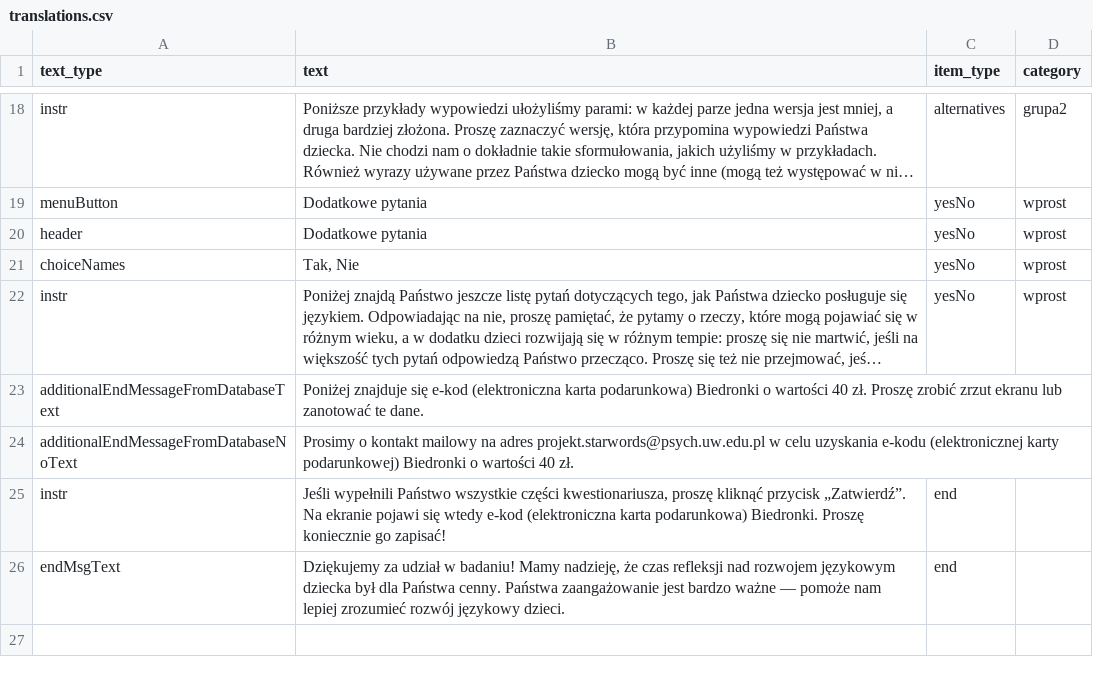
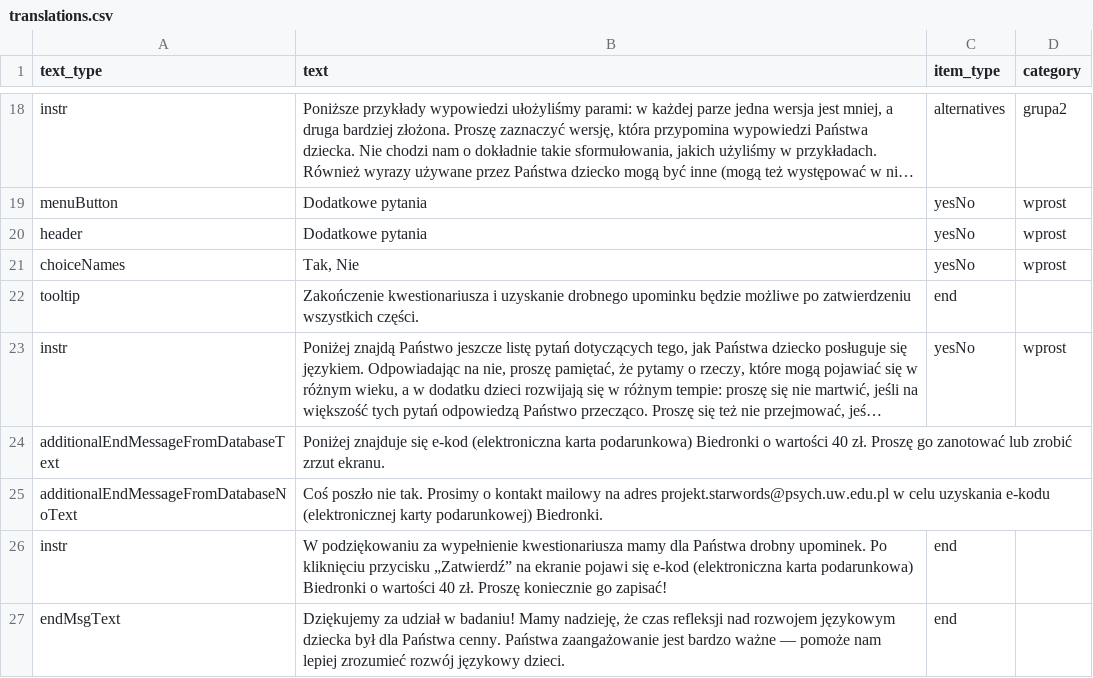
Before and after one commit to pikrol/CDI-online, a CSV file: www/languages/pl/forms/static/cdi3-scr/translations.csv, drawn as a sheet; only a part is shown, gaps mark what is left out; long unchanged cells end in …; addresses are those after the commit; the diff names each change by its address in the sheet, - before the commit and + after, or states it on an @@ line.

```diff
--- a/www/languages/pl/forms/static/cdi3-scr/translations.csv
+++ b/www/languages/pl/forms/static/cdi3-scr/translations.csv
+row 22: tooltip | Zakończenie kwestionariusza i uzyskanie drobnego upominku będzie możliwe po zatwierdzeniu wszystkich części. | end
-B24 (text): …zł. Proszę zrobić zrzut ekranu lub zanotować te dane.
+B24 (text): …zł. Proszę go zanotować lub zrobić zrzut ekranu.
-B25 (text): Prosimy o kontakt mailowy na adres projekt.starwords@psych.uw.edu.pl w celu uzyskania e-kodu (elektronicznej karty podarunkowej) Biedronki o wartości 40 zł.
+B25 (text): Coś poszło nie tak. Prosimy o kontakt mailowy na adres projekt.starwords@psych.uw.edu.pl w celu uzyskania e-kodu (elektronicznej karty podarunkowej) Biedronki.
-B26 (text): Jeśli wypełnili Państwo wszystkie części kwestionariusza, proszę kliknąć przycisk „Zatwierdź”. Na ekranie pojawi się wtedy e-kod (elektroniczna karta podarunkowa) Biedronki. Proszę koniecznie…
+B26 (text): W podziękowaniu za wypełnienie kwestionariusza mamy dla Państwa drobny upominek. Po kliknięciu przycisku „Zatwierdź” na ekranie pojawi się e-kod (elektroniczna karta podarunkowa) Biedronki o wartości 40 zł. Proszę koniecznie…
```
Also changed, not shown: www/languages/pl/forms/static/ws-gram-p2/translations.csv.
